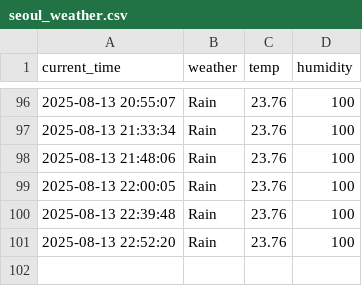
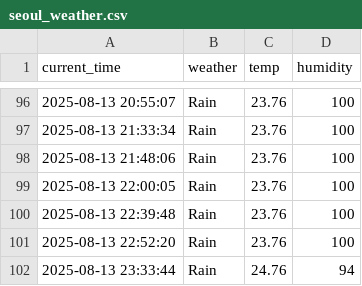
Before and after one commit to cheoljong522/weather, a CSV file: seoul_weather.csv, drawn as a sheet; only a part is shown, gaps mark what is left out.

```diff
--- a/seoul_weather.csv
+++ b/seoul_weather.csv
@@ -101 +101,2 @@ current_time,weather,temp,humidity
 2025-08-13 22:52:20,Rain,23.76,100
+2025-08-13 23:33:44,Rain,24.76,94
```
